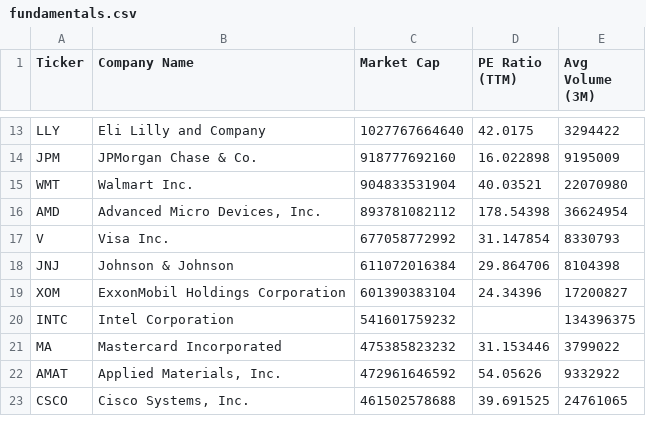
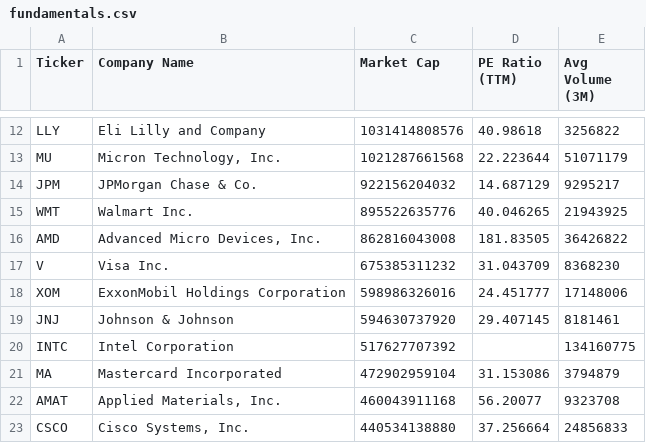
Before and after one commit to NK-Mikey/Stock-Market-Dashboard, a CSV file: data/fundamentals.csv, drawn as a sheet; only a part is shown, gaps mark what is left out; removed rows and columns are numbered as before the commit, all else as after; the diff covers the shown part only; the diff names each change by its address in the sheet, - before the commit and + after, or states it on an @@ line.

```diff
--- a/data/fundamentals.csv
+++ b/data/fundamentals.csv
-C12 (Market Cap): 1027767664640
+C12 (Market Cap): 1031414808576
-D12 (PE Ratio (TTM)): 42.0175
+D12 (PE Ratio (TTM)): 40.98618
-E12 (Avg Volume (3M)): 3294422
+E12 (Avg Volume (3M)): 3256822
+row 13: MU | Micron Technology, Inc. | 1021287661568 | 22.223644 | 51071179
-C14 (Market Cap): 918777692160
+C14 (Market Cap): 922156204032
-D14 (PE Ratio (TTM)): 16.022898
+D14 (PE Ratio (TTM)): 14.687129
-E14 (Avg Volume (3M)): 9195009
+E14 (Avg Volume (3M)): 9295217
-C15 (Market Cap): 904833531904
+C15 (Market Cap): 895522635776
-D15 (PE Ratio (TTM)): 40.03521
+D15 (PE Ratio (TTM)): 40.046265
-E15 (Avg Volume (3M)): 22070980
+E15 (Avg Volume (3M)): 21943925
-C16 (Market Cap): 893781082112
+C16 (Market Cap): 862816043008
-D16 (PE Ratio (TTM)): 178.54398
+D16 (PE Ratio (TTM)): 181.83505
-E16 (Avg Volume (3M)): 36624954
+E16 (Avg Volume (3M)): 36426822
-C17 (Market Cap): 677058772992
+C17 (Market Cap): 675385311232
-D17 (PE Ratio (TTM)): 31.147854
+D17 (PE Ratio (TTM)): 31.043709
-E17 (Avg Volume (3M)): 8330793
+E17 (Avg Volume (3M)): 8368230
-row 18: JNJ | Johnson & Johnson | 611072016384 | 29.864706 | 8104398
-C18 (Market Cap): 601390383104
+C18 (Market Cap): 598986326016
-D18 (PE Ratio (TTM)): 24.34396
+D18 (PE Ratio (TTM)): 24.451777
-E18 (Avg Volume (3M)): 17200827
+E18 (Avg Volume (3M)): 17148006
+row 19: JNJ | Johnson & Johnson | 594630737920 | 29.407145 | 8181461
-C20 (Market Cap): 541601759232
+C20 (Market Cap): 517627707392
-E20 (Avg Volume (3M)): 134396375
+E20 (Avg Volume (3M)): 134160775
-C21 (Market Cap): 475385823232
+C21 (Market Cap): 472902959104
-D21 (PE Ratio (TTM)): 31.153446
+D21 (PE Ratio (TTM)): 31.153086
-E21 (Avg Volume (3M)): 3799022
+E21 (Avg Volume (3M)): 3794879
-C22 (Market Cap): 472961646592
+C22 (Market Cap): 460043911168
-D22 (PE Ratio (TTM)): 54.05626
+D22 (PE Ratio (TTM)): 56.20077
-E22 (Avg Volume (3M)): 9332922
+E22 (Avg Volume (3M)): 9323708
-C23 (Market Cap): 461502578688
+C23 (Market Cap): 440534138880
-D23 (PE Ratio (TTM)): 39.691525
+D23 (PE Ratio (TTM)): 37.256664
-E23 (Avg Volume (3M)): 24761065
+E23 (Avg Volume (3M)): 24856833
```
Also changed, not shown: 1 added row, 2 removed rows and 36 edited cells elsewhere in this file, data/dim_stock.csv, 1 other file.
